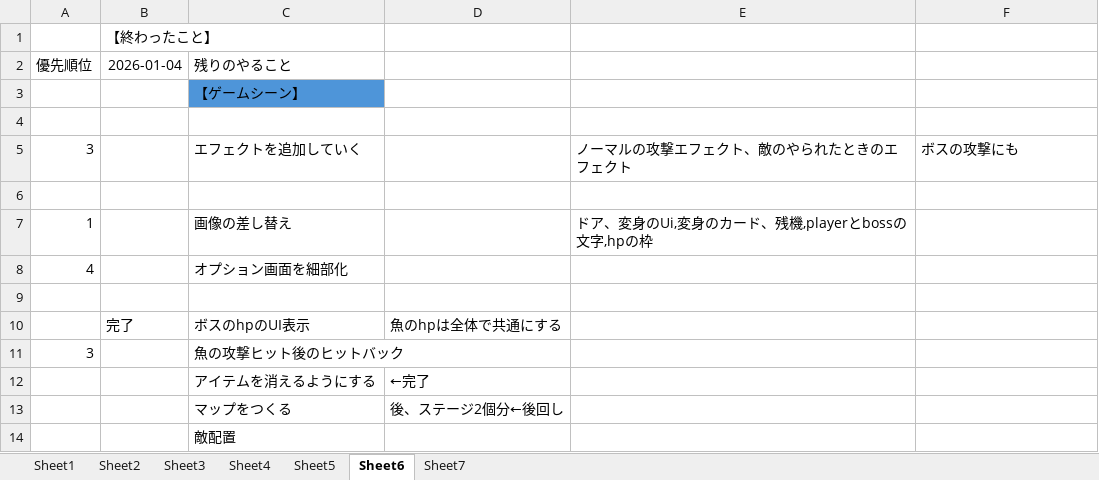
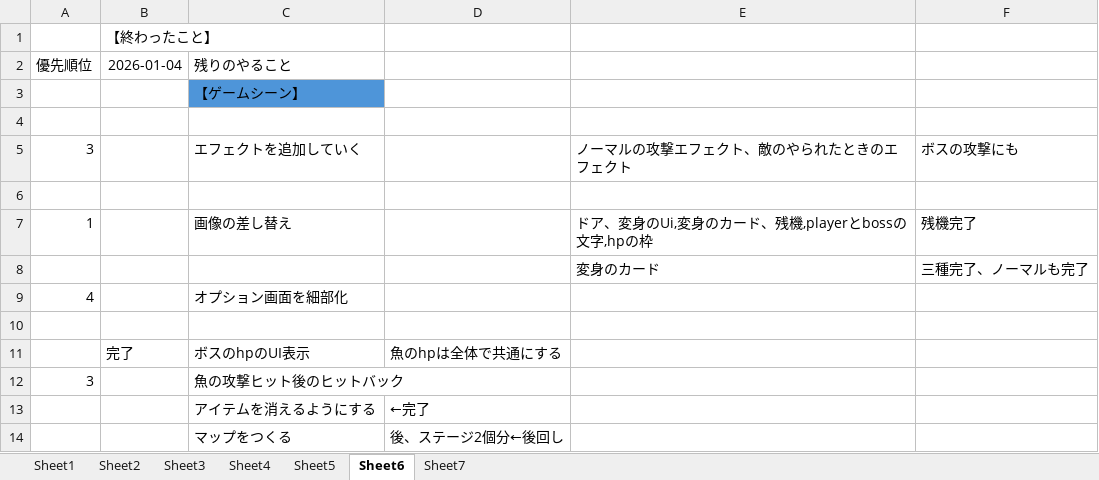
Before and after one commit to hir4rin/2025_winter, an Excel workbook: 冬休みコスト表.xlsx, sheet Sheet6, drawn as a sheet; only a part is shown; the shorter side is filled out with more unchanged rows; values as stored, in another font and other column widths than the file's, no borders; the diff names each change by its address in the sheet, - before the commit and + after, or states it on an @@ line.

```diff
--- a/冬休みコスト表.xlsx (sheet Sheet6)
+++ b/冬休みコスト表.xlsx (sheet Sheet6)
-F7: (empty)
+F7: 残機完了
+row 8:  |  |  |  | 変身のカード | 三種完了、ノーマルも完了
```
Also changed, not shown: sheet Sheet4, sheet Sheet7, 24 other files.
